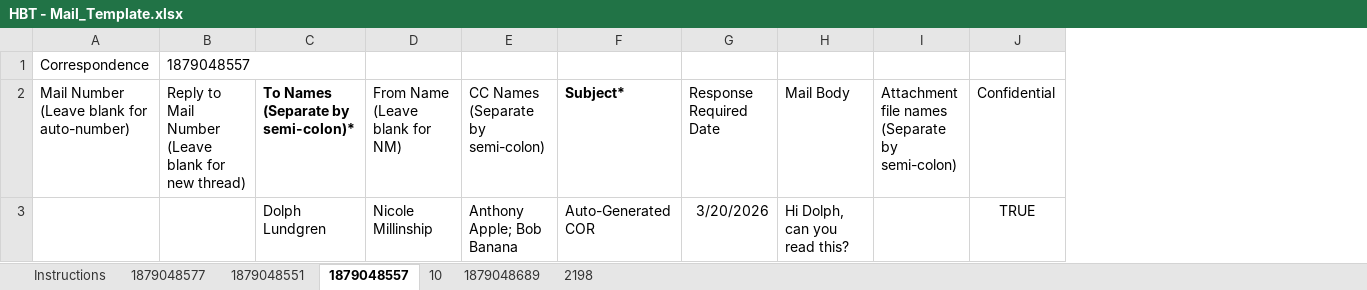
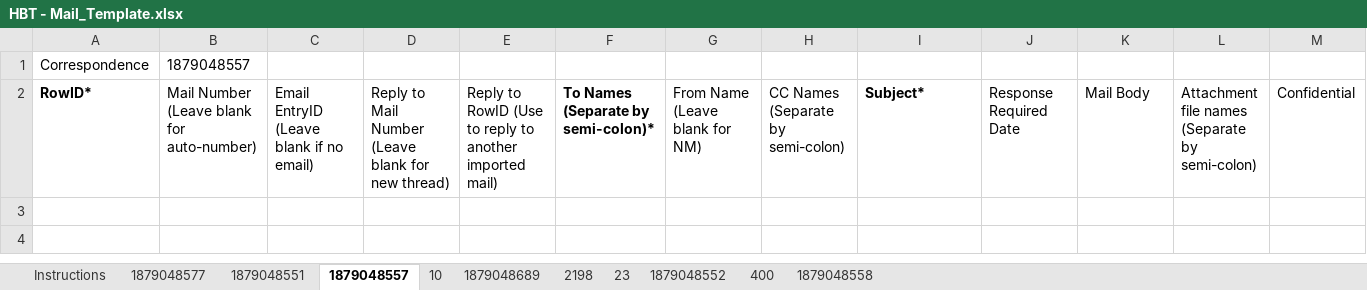
Before and after one commit to berrybigcircus/AconexPython, an Excel workbook: d_Mail/Import/HBT - Mail_Template.xlsx, sheet 1879048557, drawn as a sheet; values as stored, in another font and other column widths than the file's, no borders; removed rows and columns are numbered as before the commit, all else as after; the diff names each change by its address in the sheet, - before the commit and + after, or states it on an @@ line.

Commit message:
refactored mail to fix mailno issue

```diff
--- a/d_Mail/Import/HBT - Mail_Template.xlsx (sheet 1879048557)
+++ b/d_Mail/Import/HBT - Mail_Template.xlsx (sheet 1879048557)
+sheet tab: 23
+sheet tab: 1879048552
+sheet tab: 400
+sheet tab: 1879048558
+column B, rows 1-2: 1879048557 | Mail Number (Leave blank for auto-number)
+column C, row 2: Email EntryID (Leave blank if no email)
+column E, row 2: Reply to RowID (Use to reply to another imported mail)
-D1: 1879048557
+D1: (empty)
-A2: Mail Number (Leave blank for auto-number)
+A2: RowID*
-A2 bold: off
+A2 bold: on
-row 3:  |  | Dolph Lundgren | Nicole Millinship | Anthony Apple; Bob Banana | Auto-Generated COR | 3/20/2026 | Hi Dolph, can you read this? |  | TRUE
```
Also changed, not shown: sheet 1879048551, sheet 2198, sheet 10, sheet 1879048689, sheet 1879048577, 27 other files.
